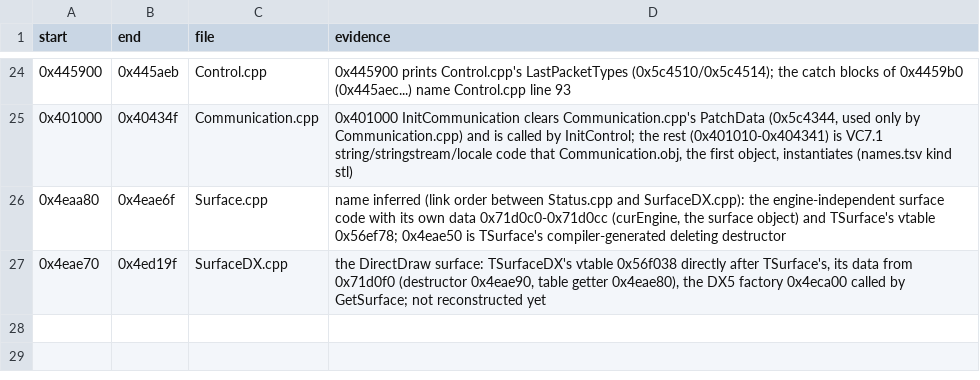
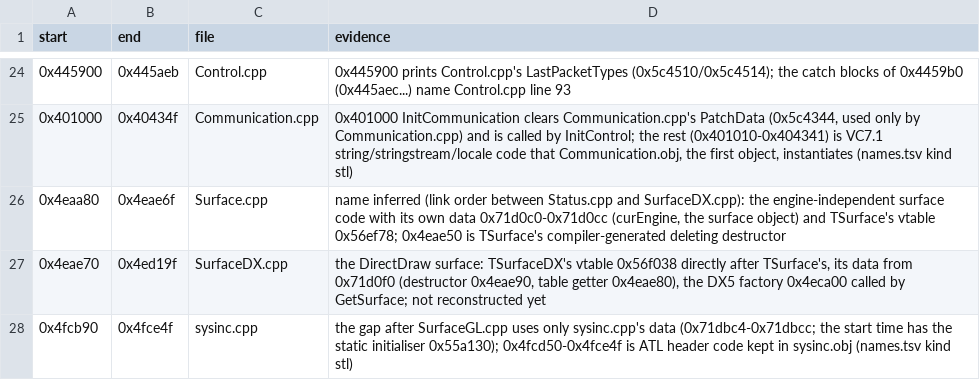
Before and after one commit to Coldensjo/Patella, a TSV file: file-ranges.tsv, drawn as a sheet; only a part is shown, gaps mark what is left out; the diff names each change by its address in the sheet, - before the commit and + after, or states it on an @@ line.

```diff
--- a/file-ranges.tsv
+++ b/file-ranges.tsv
+row 28: 0x4fcb90 | 0x4fce4f | sysinc.cpp | the gap after SurfaceGL.cpp uses only sysinc.cpp's data (0x71dbc4-0x71dbcc; the start time has the static initialiser 0x55a130); 0x4fcd50-0x4fce4f is ATL header code kept in sysinc.obj (names.tsv kind stl)
```
Also changed, not shown: names.tsv, 18 other files.
